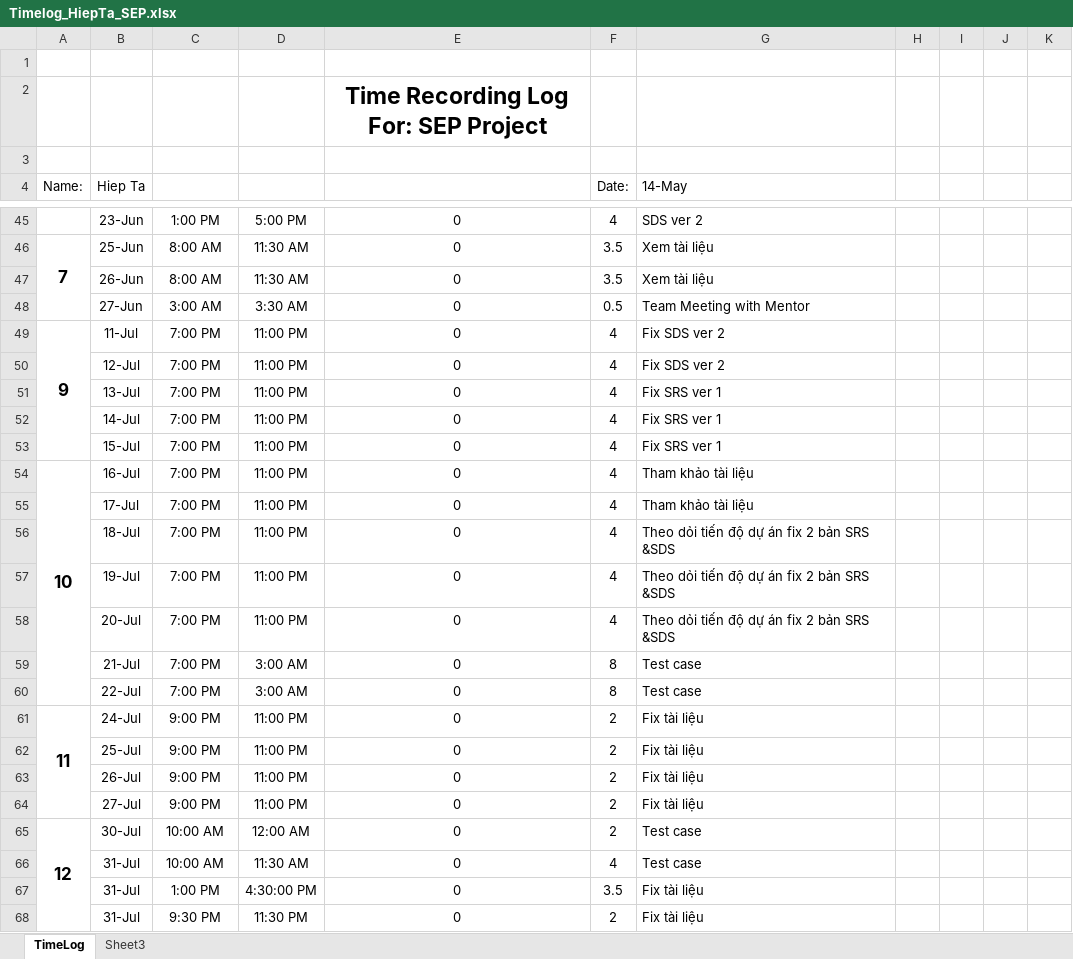
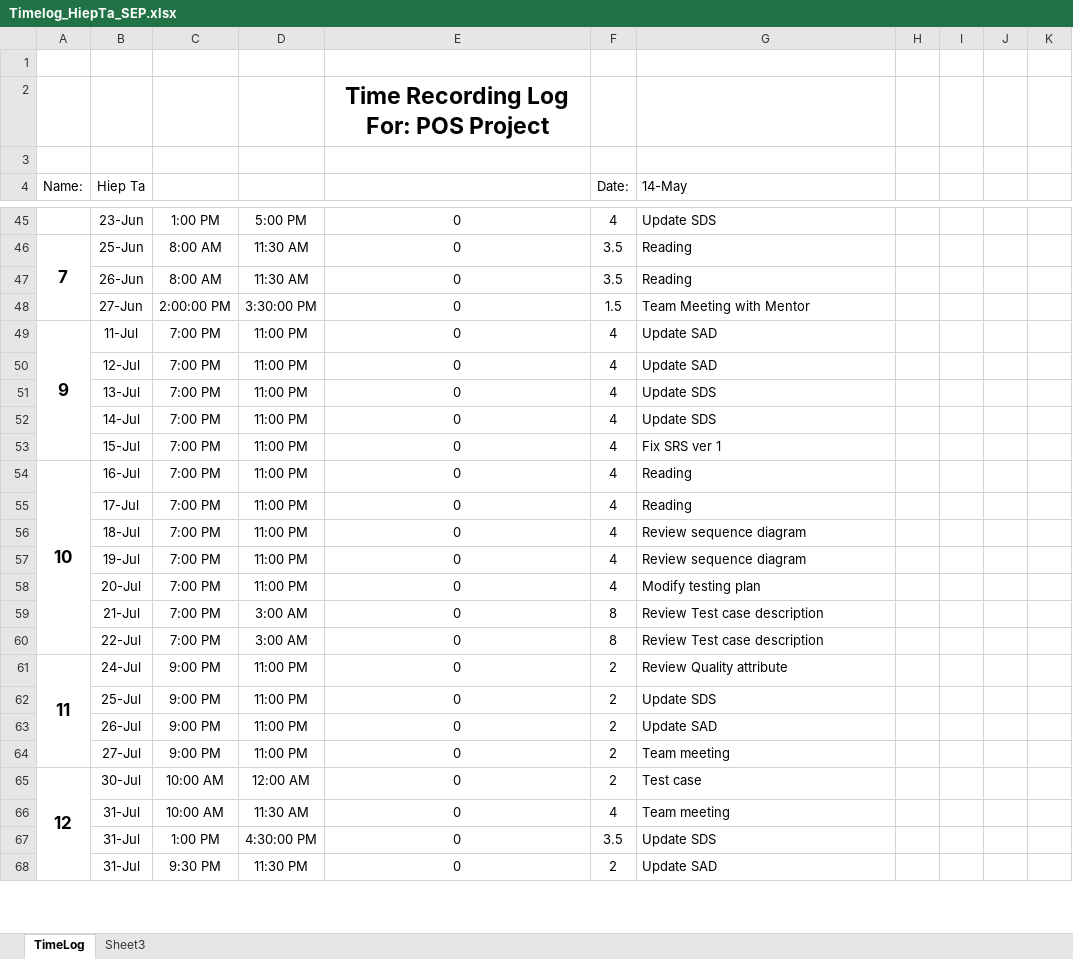
Before and after one commit to vucongthuc/hit-team-2012, an Excel workbook: SEP/Time Log & Planned Weekly/Timelog_HiepTa_SEP.xlsx, sheet TimeLog, drawn as a sheet; only a part is shown, gaps mark what is left out; values as stored, in another font and other column widths than the file's, no borders; the diff covers the shown part only; the diff names each change by its address in the sheet, - before the commit and + after, or states it on an @@ line.

```diff
--- a/SEP/Time Log & Planned Weekly/Timelog_HiepTa_SEP.xlsx (sheet TimeLog)
+++ b/SEP/Time Log & Planned Weekly/Timelog_HiepTa_SEP.xlsx (sheet TimeLog)
-E2: Time Recording Log For: SEP Project
+E2: Time Recording Log For: POS Project
-G45 (14-May): SDS ver 2
+G45 (14-May): Update SDS
-G46:G47 (14-May): Xem tài liệu
+G46:G47 (14-May): Reading
-C48: 3:00 AM
+C48: 2:00:00 PM
-D48: 3:30 AM
+D48: 3:30:00 PM
-F48 (Date:): 0.5
+F48 (Date:): 1.5
-G49:G50 (14-May): Fix SDS ver 2
+G49:G50 (14-May): Update SAD
-G51:G52 (14-May): Fix SRS ver 1
+G51:G52 (14-May): Update SDS
-G54:G55 (14-May): Tham khảo tài liệu
+G54:G55 (14-May): Reading
-G56:G57 (14-May): Theo dỏi tiến độ dự án fix 2 bản SRS &SDS
+G56:G57 (14-May): Review sequence diagram
-G58 (14-May): Theo dỏi tiến độ dự án fix 2 bản SRS &SDS
+G58 (14-May): Modify testing plan
-G59:G60 (14-May): Test case
+G59:G60 (14-May): Review Test case description
-G61 (14-May): Fix tài liệu
+G61 (14-May): Review Quality attribute
-G62 (14-May): Fix tài liệu
+G62 (14-May): Update SDS
-G63 (14-May): Fix tài liệu
+G63 (14-May): Update SAD
-G64 (14-May): Fix tài liệu
+G64 (14-May): Team meeting
-G66 (14-May): Test case
+G66 (14-May): Team meeting
-G67 (14-May): Fix tài liệu
+G67 (14-May): Update SDS
-G68 (14-May): Fix tài liệu
+G68 (14-May): Update SAD
```
Also changed, not shown: 31 edited cells elsewhere in this sheet, hidden cells.
